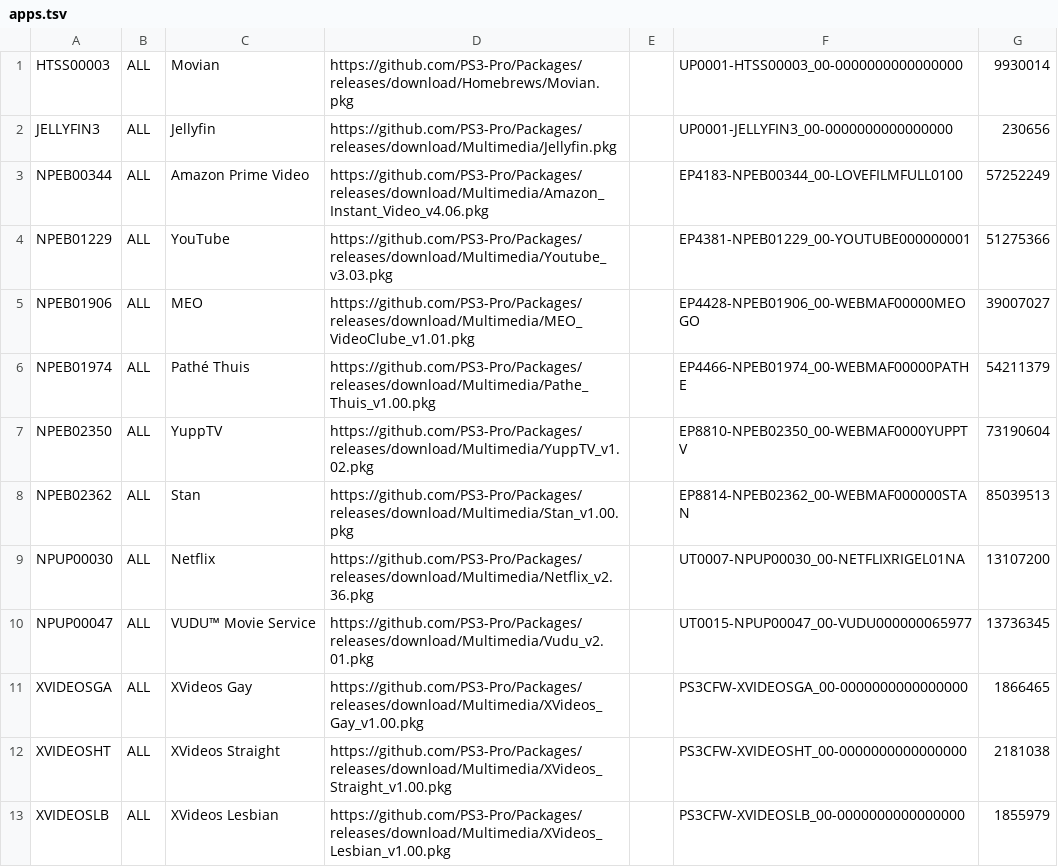
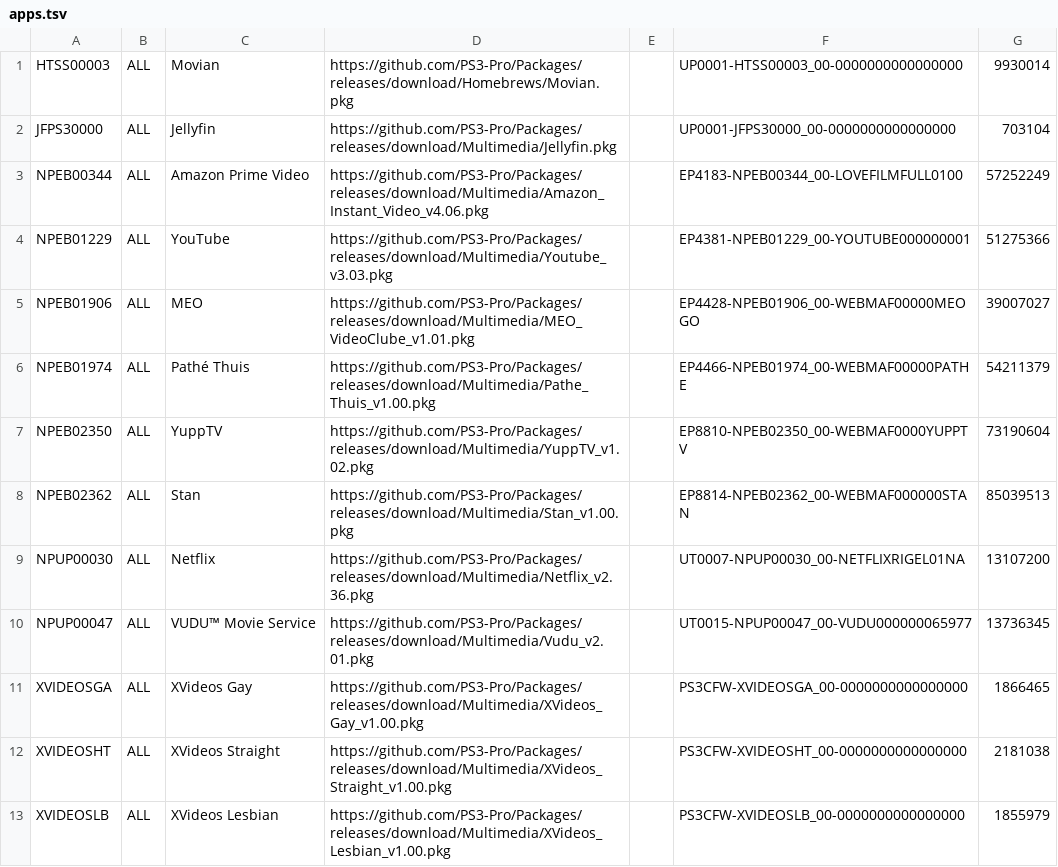
Before and after one commit to PS3-Pro/PSN-Content, a TSV file: resources/database/content/unofficial/apps.tsv, drawn as a sheet.

Commit message:
Release

```diff
--- a/resources/database/content/unofficial/apps.tsv
+++ b/resources/database/content/unofficial/apps.tsv
@@ -1,3 +1,3 @@
 HTSS00003	ALL	Movian	https://github.com/PS3-Pro/Packages/releases/download/Homebrews/Movian.pkg		UP0001-HTSS00003_00-0000000000000000	9930014
-JELLYFIN3	ALL	Jellyfin	https://github.com/PS3-Pro/Packages/releases/download/Multimedia/Jellyfin.pkg		UP0001-JELLYFIN3_00-0000000000000000	230656
+JFPS30000	ALL	Jellyfin	https://github.com/PS3-Pro/Packages/releases/download/Multimedia/Jellyfin.pkg		UP0001-JFPS30000_00-0000000000000000	703104
 NPEB00344	ALL	Amazon Prime Video	https://github.com/PS3-Pro/Packages/releases/download/Multimedia/Amazon_Instant_Video_v4.06.pkg		EP4183-NPEB00344_00-LOVEFILMFULL0100	57252249
```
